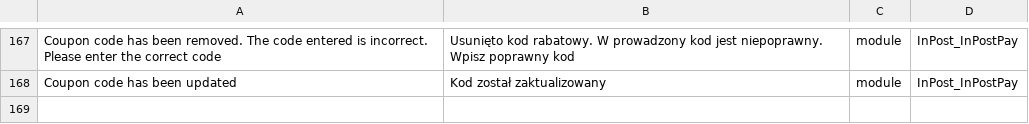
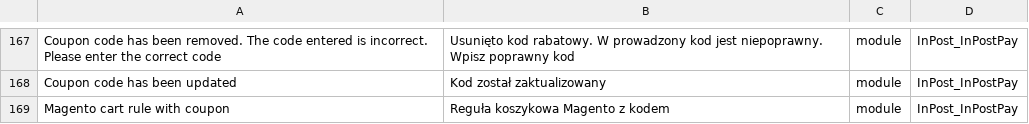
Before and after one commit to FastWhiteCat/magento2-inpost-pay, a CSV file: packages/magento2-module-inpost-pay/src/i18n/pl_PL.csv, drawn as a sheet; only a part is shown, gaps mark what is left out.

Commit message:
INPAY-233 added promotions available to inpost basket

```diff
--- a/packages/magento2-module-inpost-pay/src/i18n/pl_PL.csv
+++ b/packages/magento2-module-inpost-pay/src/i18n/pl_PL.csv
@@ -168 +168,2 @@
 "Coupon code has been updated","Kod został zaktualizowany",module,InPost_InPostPay
+"Magento cart rule with coupon","Reguła koszykowa Magento z kodem",module,InPost_InPostPay
```
Also changed, not shown: 20 other files.
